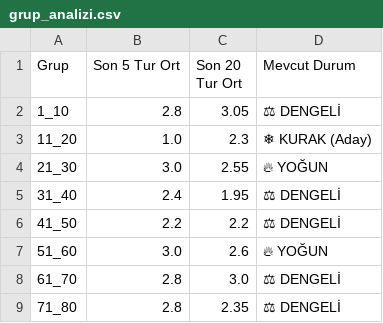
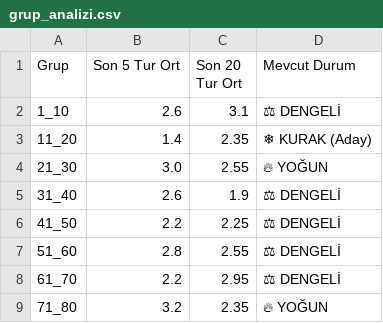
Before and after one commit to egemenulucay-52/hizli-on-numara, a CSV file: grup_analizi.csv, drawn as a sheet; the diff names each change by its address in the sheet, - before the commit and + after, or states it on an @@ line.

```diff
--- a/grup_analizi.csv
+++ b/grup_analizi.csv
-B2 (Son 5 Tur Ort): 2.8
+B2 (Son 5 Tur Ort): 2.6
-C2 (Son 20 Tur Ort): 3.05
+C2 (Son 20 Tur Ort): 3.1
-B3 (Son 5 Tur Ort): 1.0
+B3 (Son 5 Tur Ort): 1.4
-C3 (Son 20 Tur Ort): 2.3
+C3 (Son 20 Tur Ort): 2.35
-B5 (Son 5 Tur Ort): 2.4
+B5 (Son 5 Tur Ort): 2.6
-C5 (Son 20 Tur Ort): 1.95
+C5 (Son 20 Tur Ort): 1.9
-C6 (Son 20 Tur Ort): 2.2
+C6 (Son 20 Tur Ort): 2.25
-B7 (Son 5 Tur Ort): 3.0
+B7 (Son 5 Tur Ort): 2.8
-C7 (Son 20 Tur Ort): 2.6
+C7 (Son 20 Tur Ort): 2.55
-D7 (Mevcut Durum): 🔥 YOĞUN
+D7 (Mevcut Durum): ⚖ DENGELİ
-B8 (Son 5 Tur Ort): 2.8
+B8 (Son 5 Tur Ort): 2.2
-C8 (Son 20 Tur Ort): 3.0
+C8 (Son 20 Tur Ort): 2.95
-B9 (Son 5 Tur Ort): 2.8
+B9 (Son 5 Tur Ort): 3.2
-D9 (Mevcut Durum): ⚖ DENGELİ
+D9 (Mevcut Durum): 🔥 YOĞUN
```
Also changed, not shown: 2 other files.
